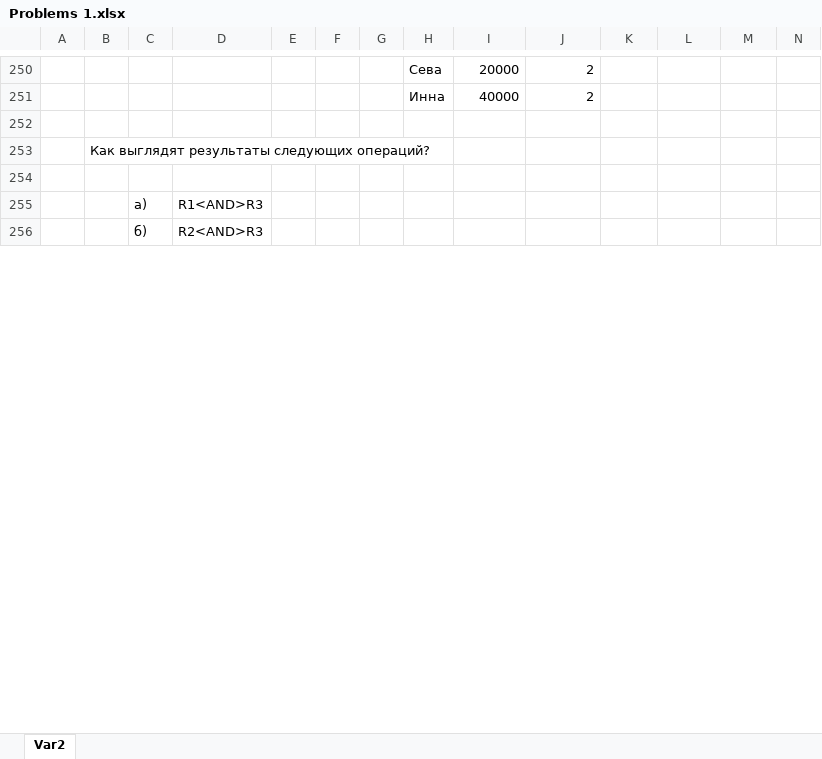
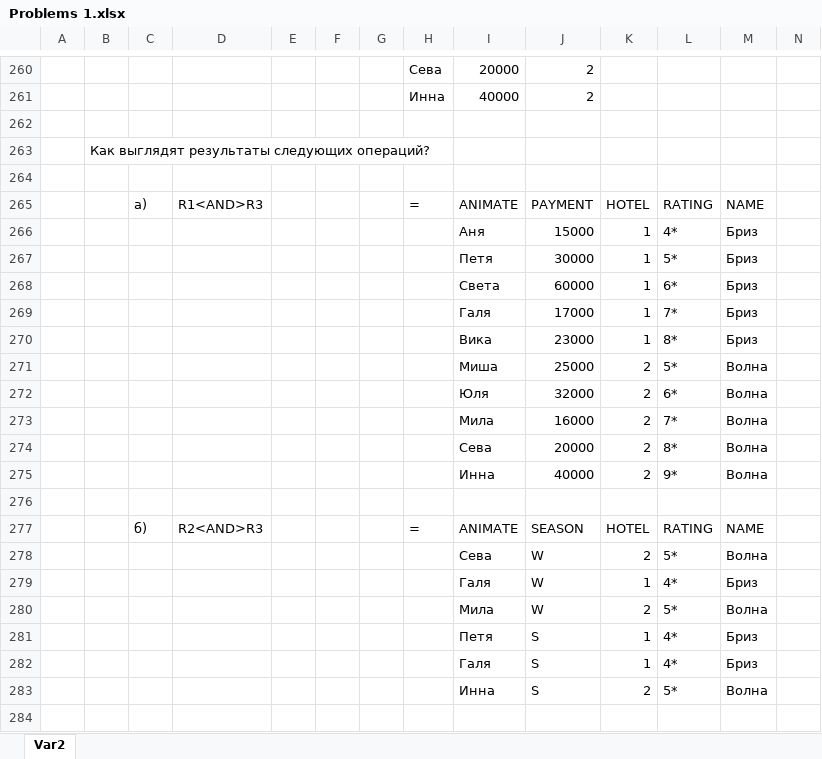
Before and after one commit to VariPor/DBMS-Homework, an Excel workbook: Problems 1.xlsx, sheet Var2, drawn as a sheet; only a part is shown, gaps mark what is left out; values as stored, in another font and other column widths than the file's, no cell formats; charts and pictures not drawn; addresses are those after the commit; rows hold the shown columns only; the diff covers the shown part only; the diff names each change by its address in the sheet, - before the commit and + after, or states it on an @@ line.

Commit message:
finishing table

```diff
--- a/Problems 1.xlsx (sheet Var2)
+++ b/Problems 1.xlsx (sheet Var2)
+row 265:  |  | а) | R1<AND>R3 |  |  |  | = | ANIMATE | PAYMENT | HOTEL | RATING | NAME
+row 266:  |  |  |  |  |  |  |  | Аня | 15000 | 1 | 4* | Бриз
+row 267:  |  |  |  |  |  |  |  | Петя | 30000 | 1 | 5* | Бриз
+row 268:  |  |  |  |  |  |  |  | Света | 60000 | 1 | 6* | Бриз
+row 269:  |  |  |  |  |  |  |  | Галя | 17000 | 1 | 7* | Бриз
+row 270:  |  |  |  |  |  |  |  | Вика | 23000 | 1 | 8* | Бриз
+row 271:  |  |  |  |  |  |  |  | Миша | 25000 | 2 | 5* | Волна
+row 272:  |  |  |  |  |  |  |  | Юля | 32000 | 2 | 6* | Волна
+row 273:  |  |  |  |  |  |  |  | Мила | 16000 | 2 | 7* | Волна
+row 274:  |  |  |  |  |  |  |  | Сева | 20000 | 2 | 8* | Волна
+row 275:  |  |  |  |  |  |  |  | Инна | 40000 | 2 | 9* | Волна
-row 276:  |  | а) | R1<AND>R3
+row 276: (empty)
+row 277:  |  | б) | R2<AND>R3 |  |  |  | = | ANIMATE | SEASON | HOTEL | RATING | NAME
+row 278:  |  |  |  |  |  |  |  | Сева | W | 2 | 5* | Волна
+row 279:  |  |  |  |  |  |  |  | Галя | W | 1 | 4* | Бриз
+row 280:  |  |  |  |  |  |  |  | Мила | W | 2 | 5* | Волна
+row 281:  |  |  |  |  |  |  |  | Петя | S | 1 | 4* | Бриз
+row 282:  |  |  |  |  |  |  |  | Галя | S | 1 | 4* | Бриз
+row 283:  |  |  |  |  |  |  |  | Инна | S | 2 | 5* | Волна
-row 284:  |  | б) | R2<AND>R3
+row 284: (empty)
```
Also changed, not shown: 120 added rows and 17 edited cells elsewhere in this sheet, cell formats, charts or pictures.
